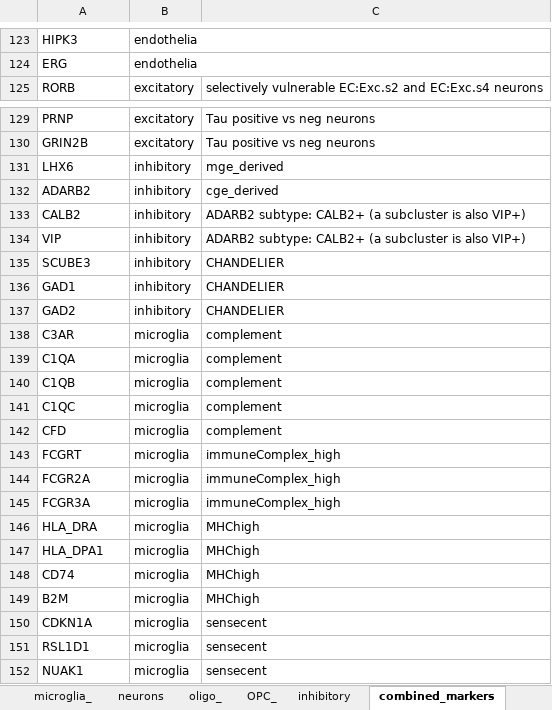
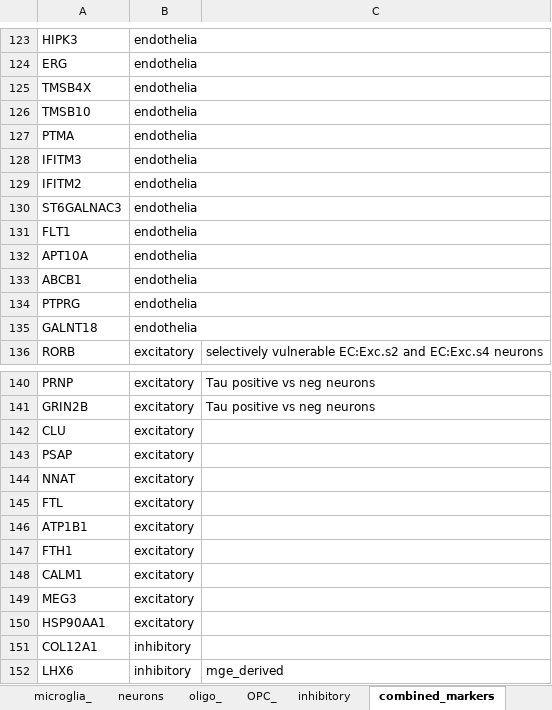
Before and after one commit to rexachgroup/snseq_nd_liger, an Excel workbook: resources/CelltypeMarkers_biologicalGroupings.xlsx, sheet combined_markers, drawn as a sheet; only a part is shown, gaps mark what is left out; the shorter side is filled out with more unchanged rows; values as stored, in another font and other column widths than the file's, no borders; the diff covers the shown part only; the diff names each change by its address in the sheet, - before the commit and + after, or states it on an @@ line.

Commit message:
liger_subcluster_complexheatmap: add marker genes
Former-commit-id: 83cc03e5828d06f5f5f1bfb71c7e837bbc82aafb

```diff
--- a/resources/CelltypeMarkers_biologicalGroupings.xlsx (sheet combined_markers)
+++ b/resources/CelltypeMarkers_biologicalGroupings.xlsx (sheet combined_markers)
+row 125: TMSB4X | endothelia
+row 126: TMSB10 | endothelia
+row 127: PTMA | endothelia
+row 128: IFITM3 | endothelia
+row 129: IFITM2 | endothelia
+row 130: ST6GALNAC3 | endothelia
+row 131: FLT1 | endothelia
+row 132: APT10A | endothelia
+row 133: ABCB1 | endothelia
+row 134: PTPRG | endothelia
+row 135: GALNT18 | endothelia
+row 142: CLU | excitatory
+row 143: PSAP | excitatory
+row 144: NNAT | excitatory
+row 145: FTL | excitatory
+row 146: ATP1B1 | excitatory
+row 147: FTH1 | excitatory
+row 148: CALM1 | excitatory
+row 149: MEG3 | excitatory
+row 150: HSP90AA1 | excitatory
+row 151: COL12A1 | inhibitory
```
Also changed, not shown: 16 added rows elsewhere in this sheet.
